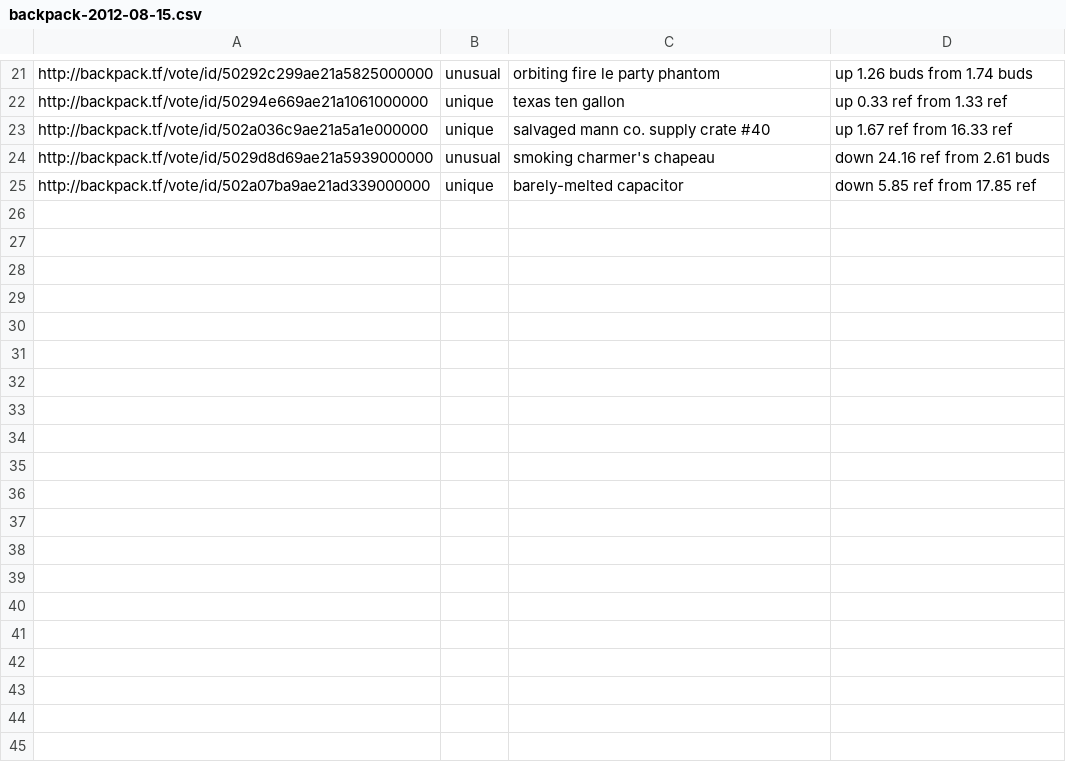
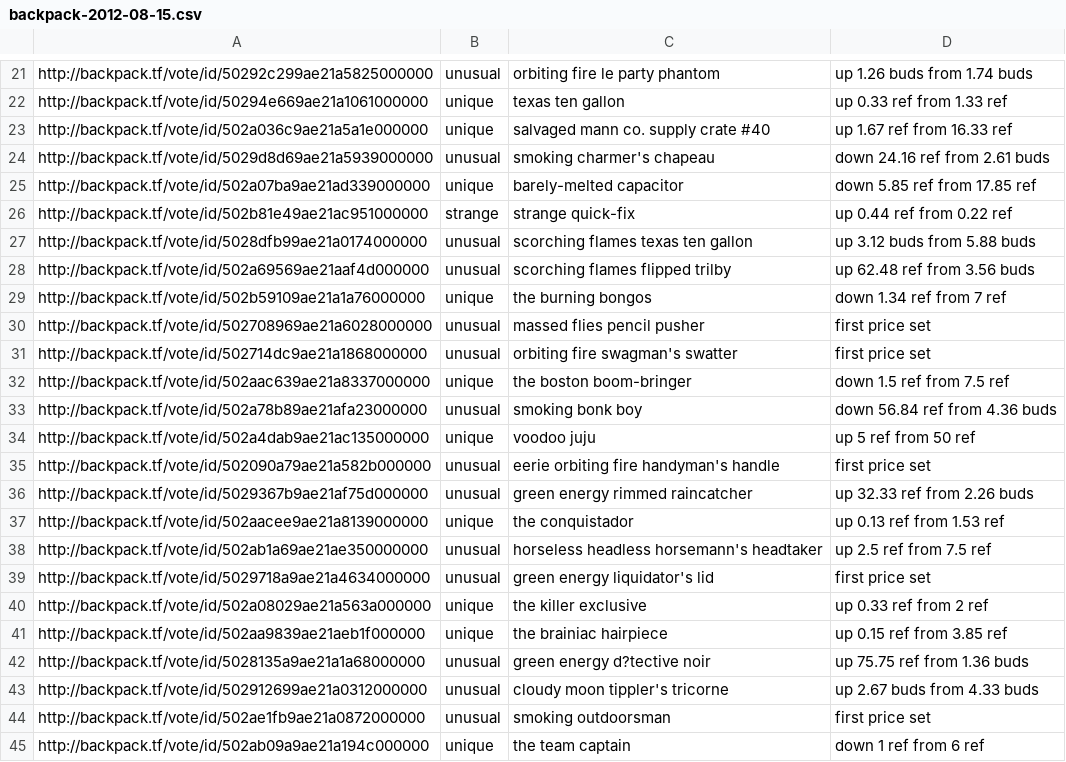
Before and after one commit to statico/tf2, a CSV file: changes/backpack-2012-08-15.csv, drawn as a sheet; only a part is shown, gaps mark what is left out; the diff covers the shown part only; the diff names each change by its address in the sheet, - before the commit and + after, or states it on an @@ line.

```diff
--- a/changes/backpack-2012-08-15.csv
+++ b/changes/backpack-2012-08-15.csv
+row 26: http://backpack.tf/vote/id/502b81e49ae21ac951000000 | strange | strange quick-fix | up 0.44 ref from 0.22 ref
+row 27: http://backpack.tf/vote/id/5028dfb99ae21a0174000000 | unusual | scorching flames texas ten gallon | up 3.12 buds from 5.88 buds
+row 28: http://backpack.tf/vote/id/502a69569ae21aaf4d000000 | unusual | scorching flames flipped trilby | up 62.48 ref from 3.56 buds
+row 29: http://backpack.tf/vote/id/502b59109ae21a1a76000000 | unique | the burning bongos | down 1.34 ref from 7 ref
+row 30: http://backpack.tf/vote/id/502708969ae21a6028000000 | unusual | massed flies pencil pusher | first price set
+row 31: http://backpack.tf/vote/id/502714dc9ae21a1868000000 | unusual | orbiting fire swagman's swatter | first price set
+row 32: http://backpack.tf/vote/id/502aac639ae21a8337000000 | unique | the boston boom-bringer | down 1.5 ref from 7.5 ref
+row 33: http://backpack.tf/vote/id/502a78b89ae21afa23000000 | unusual | smoking bonk boy | down 56.84 ref from 4.36 buds
+row 34: http://backpack.tf/vote/id/502a4dab9ae21ac135000000 | unique | voodoo juju | up 5 ref from 50 ref
+row 35: http://backpack.tf/vote/id/502090a79ae21a582b000000 | unusual | eerie orbiting fire handyman's handle | first price set
+row 36: http://backpack.tf/vote/id/5029367b9ae21af75d000000 | unusual | green energy rimmed raincatcher | up 32.33 ref from 2.26 buds
+row 37: http://backpack.tf/vote/id/502aacee9ae21a8139000000 | unique | the conquistador | up 0.13 ref from 1.53 ref
+row 38: http://backpack.tf/vote/id/502ab1a69ae21ae350000000 | unusual | horseless headless horsemann's headtaker | up 2.5 ref from 7.5 ref
+row 39: http://backpack.tf/vote/id/5029718a9ae21a4634000000 | unusual | green energy liquidator's lid | first price set
+row 40: http://backpack.tf/vote/id/502a08029ae21a563a000000 | unique | the killer exclusive | up 0.33 ref from 2 ref
+row 41: http://backpack.tf/vote/id/502aa9839ae21aeb1f000000 | unique | the brainiac hairpiece | up 0.15 ref from 3.85 ref
+row 42: http://backpack.tf/vote/id/5028135a9ae21a1a68000000 | unusual | green energy d?tective noir | up 75.75 ref from 1.36 buds
+row 43: http://backpack.tf/vote/id/502912699ae21a0312000000 | unusual | cloudy moon tippler's tricorne | up 2.67 buds from 4.33 buds
+row 44: http://backpack.tf/vote/id/502ae1fb9ae21a0872000000 | unusual | smoking outdoorsman | first price set
+row 45: http://backpack.tf/vote/id/502ab09a9ae21a194c000000 | unique | the team captain | down 1 ref from 6 ref
```
Also changed, not shown: 13 added rows elsewhere in this file, 15 other files.
